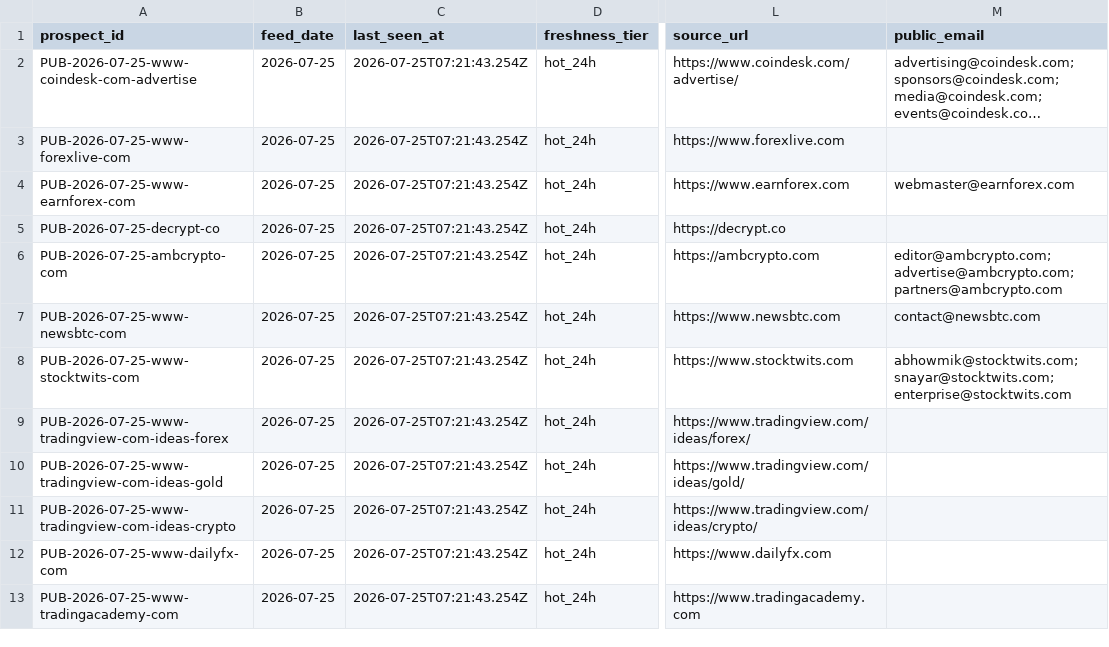
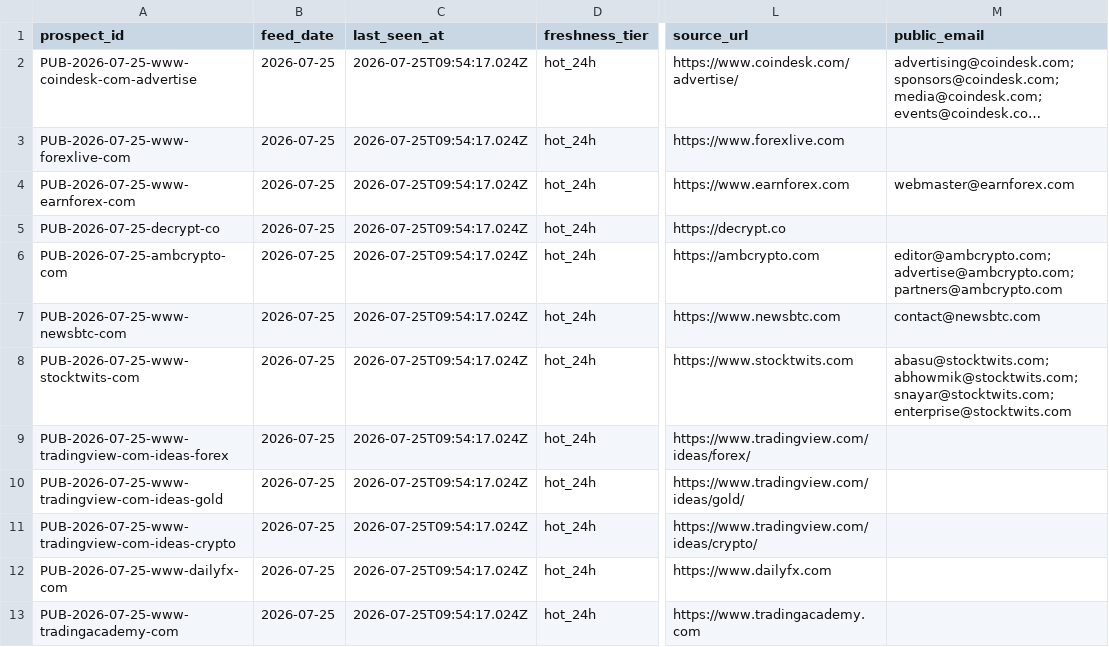
Before and after one commit to songchen539-alt/daily-active-trader-leads, a CSV file: data/public-contact-prospects.csv, drawn as a sheet; only a part is shown, gaps mark what is left out; long unchanged cells end in …; the diff names each change by its address in the sheet, - before the commit and + after, or states it on an @@ line.

```diff
--- a/data/public-contact-prospects.csv
+++ b/data/public-contact-prospects.csv
-C2:C13 (last_seen_at): 2026-07-25T07:21:43.254Z
+C2:C13 (last_seen_at): 2026-07-25T09:54:17.024Z
-M8 (public_email): abhowmik@stocktwits.com; snayar@stocktwits.com;…
+M8 (public_email): abasu@stocktwits.com; abhowmik@stocktwits.com; snayar@stocktwits.com;…
```
Also changed, not shown: data/client-opportunities.csv, data/contactable-prospects.csv, 10 other files.
